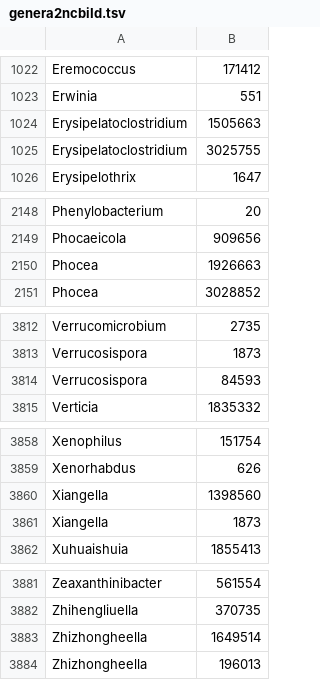
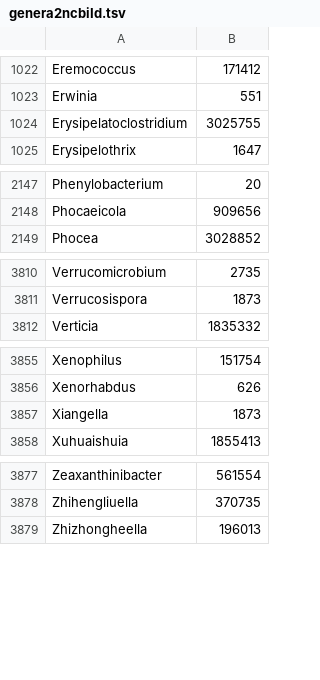
Before and after one commit to msysbio/microbetagApp-public, a TSV file: services/web/microbetag/mappings/genera2ncbiId.tsv, drawn as a sheet; only a part is shown, gaps mark what is left out; the diff covers the shown part only; the diff names each change by its address in the sheet, - before the commit and + after, or states it on an @@ line.

```diff
--- a/services/web/microbetag/mappings/genera2ncbiId.tsv
+++ b/services/web/microbetag/mappings/genera2ncbiId.tsv
-row 1024: Erysipelatoclostridium | 1505663
-row 2150: Phocea | 1926663
-row 3814: Verrucosispora | 84593
-row 3860: Xiangella | 1398560
-row 3883: Zhizhongheella | 1649514
```
Also changed, not shown: 2 edited cells elsewhere in this file, 1 other file.
